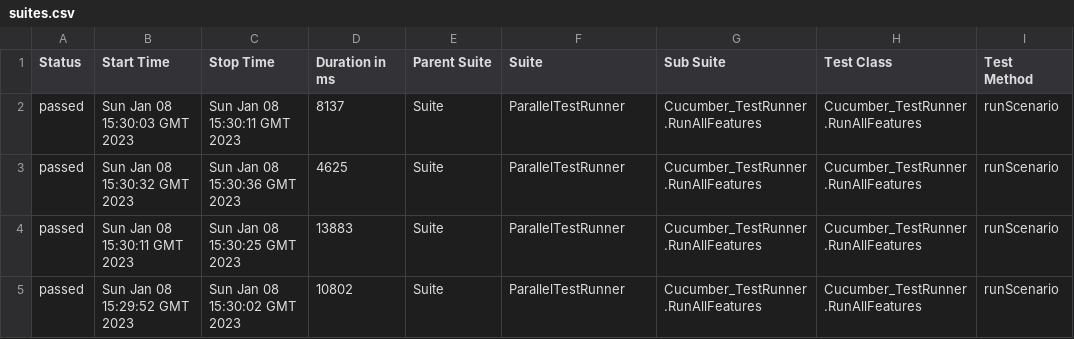
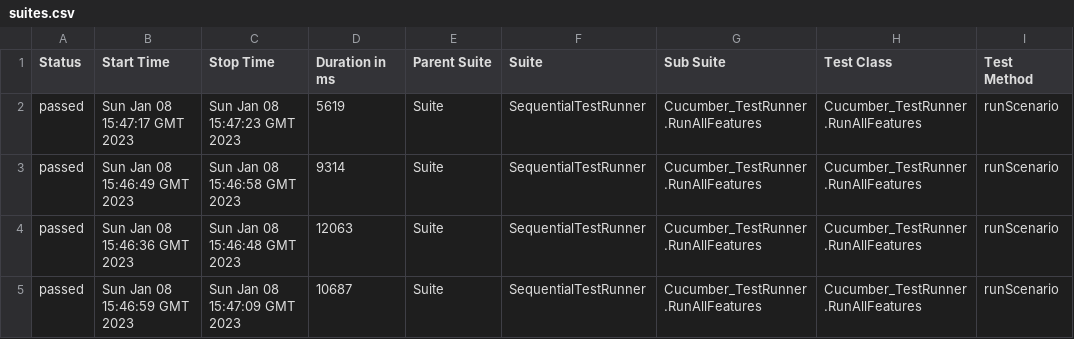
Before and after one commit to Aboulfetouh/CucumberTestNG, a CSV file: data/suites.csv, drawn as a sheet; only a part is shown; the diff names each change by its address in the sheet, - before the commit and + after, or states it on an @@ line.

```diff
--- a/data/suites.csv
+++ b/data/suites.csv
-B2 (Start Time): Sun Jan 08 15:30:03 GMT 2023
+B2 (Start Time): Sun Jan 08 15:47:17 GMT 2023
-C2 (Stop Time): Sun Jan 08 15:30:11 GMT 2023
+C2 (Stop Time): Sun Jan 08 15:47:23 GMT 2023
-D2 (Duration in ms): 8137
+D2 (Duration in ms): 5619
-F2:F5 (Suite): ParallelTestRunner
+F2:F5 (Suite): SequentialTestRunner
-B3 (Start Time): Sun Jan 08 15:30:32 GMT 2023
+B3 (Start Time): Sun Jan 08 15:46:49 GMT 2023
-C3 (Stop Time): Sun Jan 08 15:30:36 GMT 2023
+C3 (Stop Time): Sun Jan 08 15:46:58 GMT 2023
-D3 (Duration in ms): 4625
+D3 (Duration in ms): 9314
-B4 (Start Time): Sun Jan 08 15:30:11 GMT 2023
+B4 (Start Time): Sun Jan 08 15:46:36 GMT 2023
-C4 (Stop Time): Sun Jan 08 15:30:25 GMT 2023
+C4 (Stop Time): Sun Jan 08 15:46:48 GMT 2023
-D4 (Duration in ms): 13883
+D4 (Duration in ms): 12063
-B5 (Start Time): Sun Jan 08 15:29:52 GMT 2023
+B5 (Start Time): Sun Jan 08 15:46:59 GMT 2023
-C5 (Stop Time): Sun Jan 08 15:30:02 GMT 2023
+C5 (Stop Time): Sun Jan 08 15:47:09 GMT 2023
-D5 (Duration in ms): 10802
+D5 (Duration in ms): 10687
```
Also changed, not shown: 30 other files.
